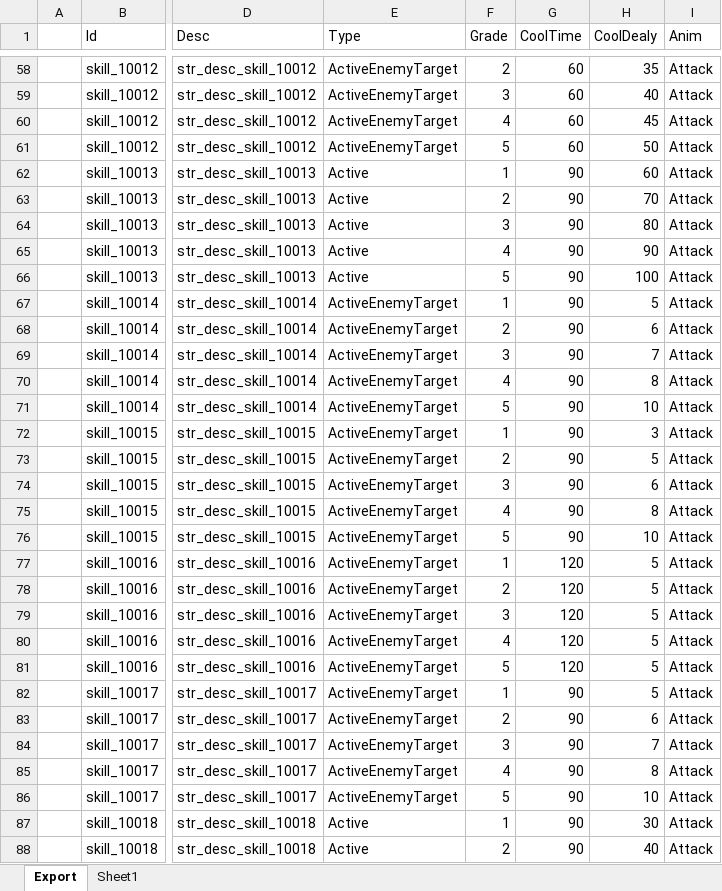
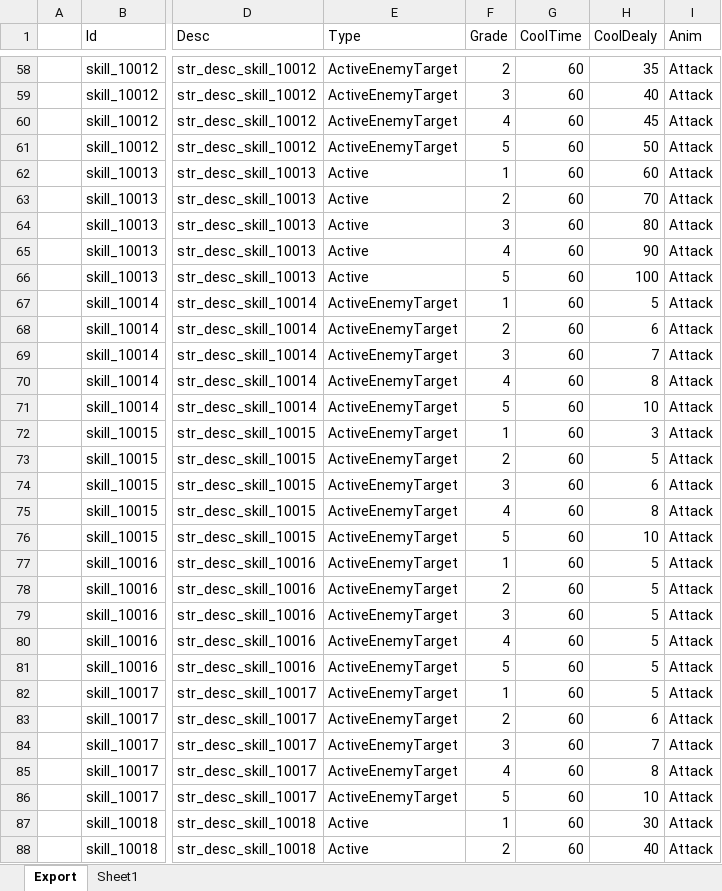
Before and after one commit to BlindBullet/ProjectDF, an Excel workbook: Assets/DataTables~/SkillChart.xlsm, sheet Export, drawn as a sheet; only a part is shown, gaps mark what is left out; values as stored, in another font and other column widths than the file's, no borders; charts and pictures not drawn; the diff covers the shown part only; the diff names each change by its address in the sheet, - before the commit and + after, or states it on an @@ line.

```diff
--- a/Assets/DataTables~/SkillChart.xlsm (sheet Export)
+++ b/Assets/DataTables~/SkillChart.xlsm (sheet Export)
-G62:G76 (CoolTime): 90
+G62:G76 (CoolTime): 60
-G77:G81 (CoolTime): 120
+G77:G81 (CoolTime): 60
-G82:G88 (CoolTime): 90
+G82:G88 (CoolTime): 60
```
Also changed, not shown: 10 added rows and 28 edited cells elsewhere in this sheet, charts or pictures, Assets/DataTables~/HeroChart.xlsm, Assets/DataTables~/StatusEffectChart.xlsm, 3 other files.
